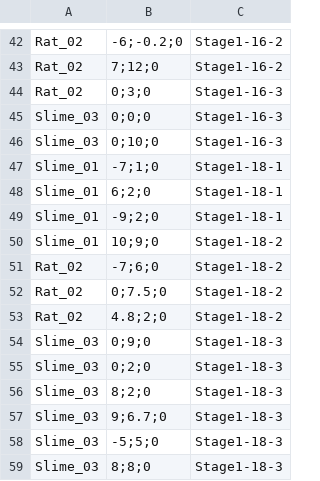
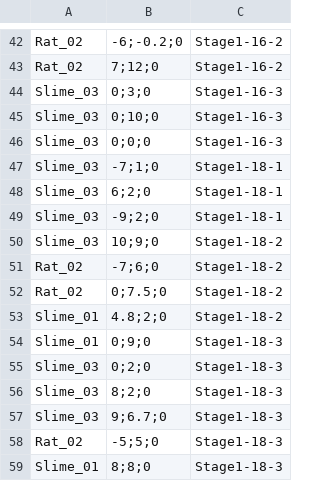
Before and after one commit to DongyeonSeoDev/SemicolonProject, a CSV file: Assets/Resources/Data/EnemySpawnData.CSV, drawn as a sheet; only a part is shown, gaps mark what is left out; the diff covers the shown part only.

```diff
--- a/Assets/Resources/Data/EnemySpawnData.CSV
+++ b/Assets/Resources/Data/EnemySpawnData.CSV
@@ -43,13 +43,13 @@ Rat_02,-6;-0.2;0,Stage1-16-2
 Rat_02,7;12;0,Stage1-16-2
-Rat_02,0;3;0,Stage1-16-3
+Slime_03,0;3;0,Stage1-16-3
+Slime_03,0;10;0,Stage1-16-3
 Slime_03,0;0;0,Stage1-16-3
-Slime_03,0;10;0,Stage1-16-3
-Slime_01,-7;1;0,Stage1-18-1
-Slime_01,6;2;0,Stage1-18-1
-Slime_01,-9;2;0,Stage1-18-1
-Slime_01,10;9;0,Stage1-18-2
+Slime_03,-7;1;0,Stage1-18-1
+Slime_03,6;2;0,Stage1-18-1
+Slime_03,-9;2;0,Stage1-18-1
+Slime_03,10;9;0,Stage1-18-2
 Rat_02,-7;6;0,Stage1-18-2
 Rat_02,0;7.5;0,Stage1-18-2
-Rat_02,4.8;2;0,Stage1-18-2
-Slime_03,0;9;0,Stage1-18-3
+Slime_01,4.8;2;0,Stage1-18-2
+Slime_01,0;9;0,Stage1-18-3
 Slime_03,0;2;0,Stage1-18-3
@@ -57,3 +57,3 @@ Slime_03,8;2;0,Stage1-18-3
 Slime_03,9;6.7;0,Stage1-18-3
-Slime_03,-5;5;0,Stage1-18-3
-Slime_03,8;8;0,Stage1-18-3
+Rat_02,-5;5;0,Stage1-18-3
+Slime_01,8;8;0,Stage1-18-3
```
Also changed, not shown: 1 added row, 1 removed row, 1 moved row and 5 edited cells elsewhere in this file, Assets/Resources/Data/EnemySpawnDataPrev.csv, 32 other files.
